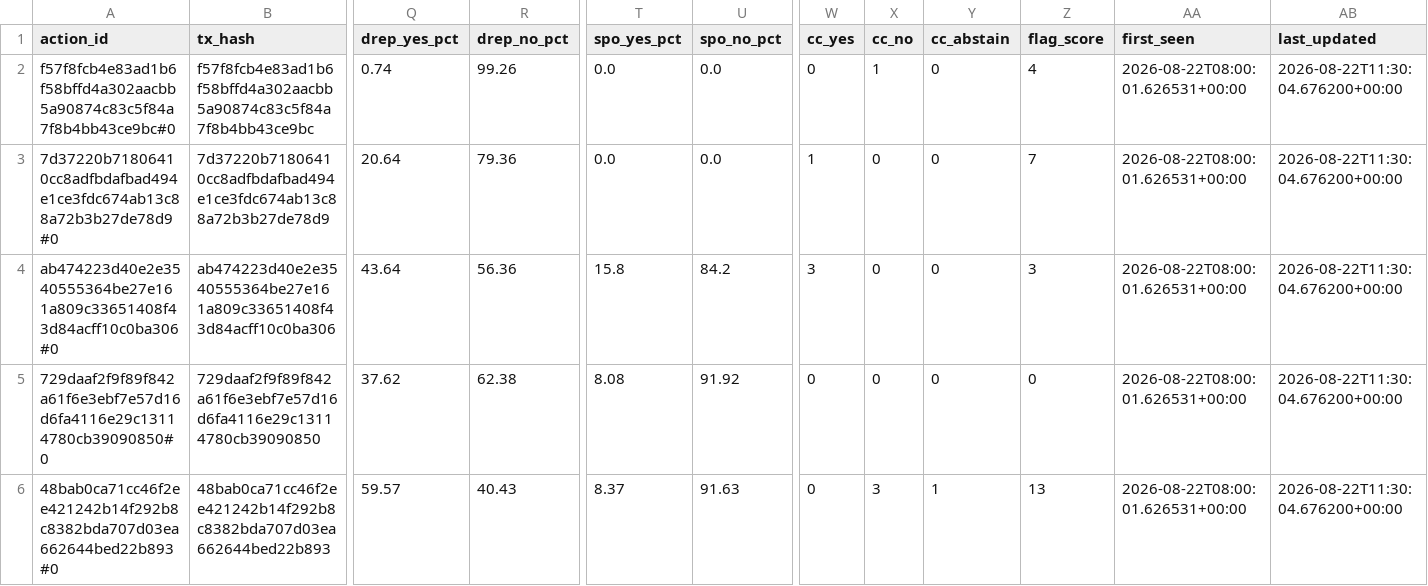
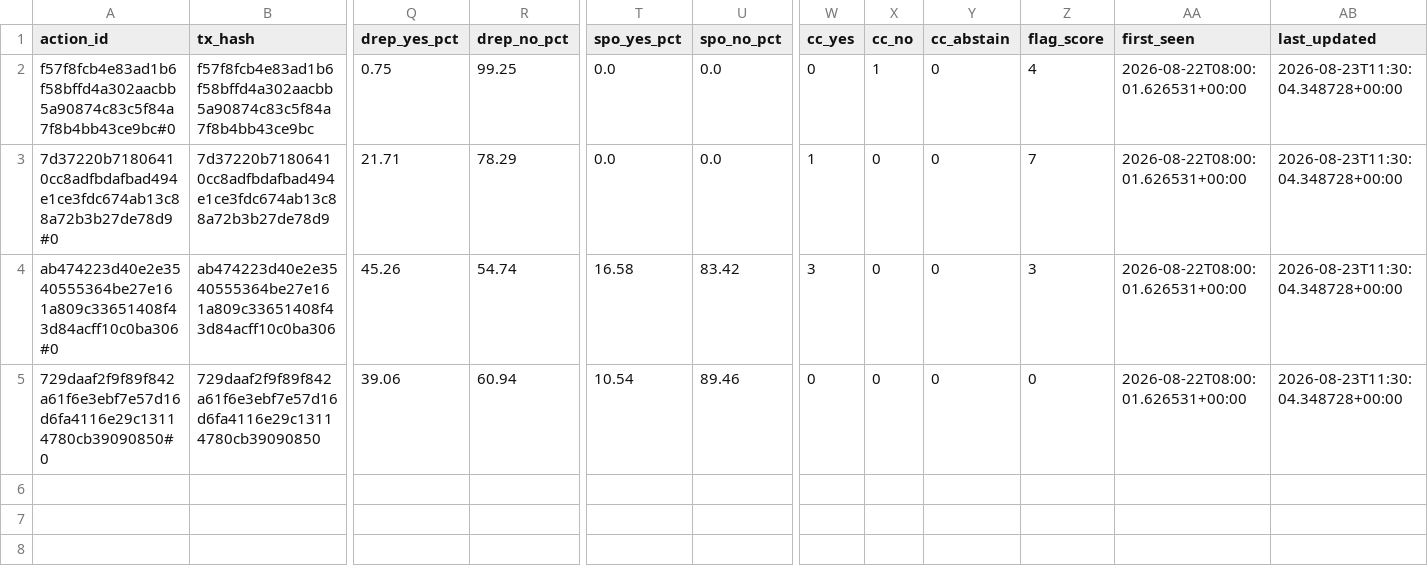
Before and after one commit to BEACNpool/beacn-drep-resources, a CSV file: data/input/governance/governance_actions_active.csv, drawn as a sheet; only a part is shown, gaps mark what is left out; rows hold the shown columns only; the diff names each change by its address in the sheet, - before the commit and + after, or states it on an @@ line.

Commit message:
data: governance snapshot 2026-08-23T11:33:51Z

```diff
--- a/data/input/governance/governance_actions_active.csv
+++ b/data/input/governance/governance_actions_active.csv
-Q2 (drep_yes_pct): 0.74
+Q2 (drep_yes_pct): 0.75
-R2 (drep_no_pct): 99.26
+R2 (drep_no_pct): 99.25
-AB2:AB5 (last_updated): 2026-08-22T11:30:04.676200+00:00
+AB2:AB5 (last_updated): 2026-08-23T11:30:04.348728+00:00
-Q3 (drep_yes_pct): 20.64
+Q3 (drep_yes_pct): 21.71
-R3 (drep_no_pct): 79.36
+R3 (drep_no_pct): 78.29
-Q4 (drep_yes_pct): 43.64
+Q4 (drep_yes_pct): 45.26
-R4 (drep_no_pct): 56.36
+R4 (drep_no_pct): 54.74
-T4 (spo_yes_pct): 15.8
+T4 (spo_yes_pct): 16.58
-U4 (spo_no_pct): 84.2
+U4 (spo_no_pct): 83.42
-Q5 (drep_yes_pct): 37.62
+Q5 (drep_yes_pct): 39.06
-R5 (drep_no_pct): 62.38
+R5 (drep_no_pct): 60.94
-T5 (spo_yes_pct): 8.08
+T5 (spo_yes_pct): 10.54
-U5 (spo_no_pct): 91.92
+U5 (spo_no_pct): 89.46
-row 6: 48bab0ca71cc46f2ee421242b14f292b8c8382bda707d03ea662644bed22b893#0 | 48bab0ca71cc46f2ee421242b14f292b8c8382bda707d03ea662644bed22b893 | 59.57 | 40.43 | 8.37 | 91.63 | 0 | 3 | 1 | 13 | 2026-08-22T08:00:01.626531+00:00 | 2026-08-22T11:30:04.676200+00:00
```
Also changed, not shown: data/input/governance/anchor_documents_index.csv, data/input/governance/decision_support/ecosystem_value_profiles.csv, 8 other files.
